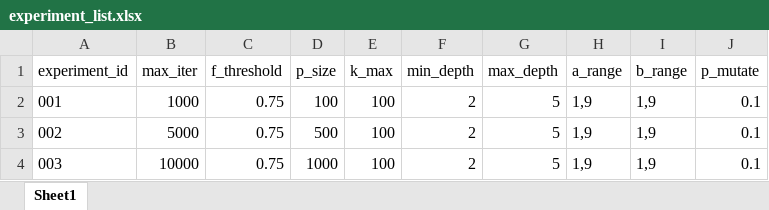
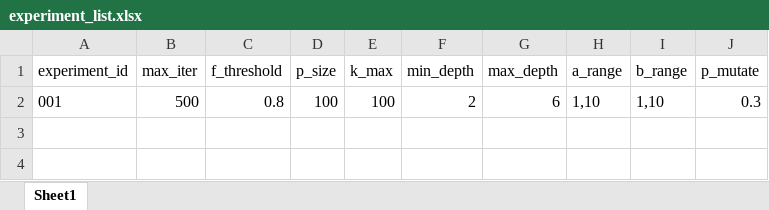
Before and after one commit to mukeswebrian/prime_number_generating_Genetic_Program, an Excel workbook: experiment_list.xlsx, sheet Sheet1, drawn as a sheet; values as stored, in another font and other column widths than the file's, no borders; the diff names each change by its address in the sheet, - before the commit and + after, or states it on an @@ line.

```diff
--- a/experiment_list.xlsx (sheet Sheet1)
+++ b/experiment_list.xlsx (sheet Sheet1)
-B2 (max_iter): 1000
+B2 (max_iter): 500
-C2 (f_threshold): 0.75
+C2 (f_threshold): 0.8
-G2 (max_depth): 5
+G2 (max_depth): 6
-H2 (a_range): 1,9
+H2 (a_range): 1,10
-I2 (b_range): 1,9
+I2 (b_range): 1,10
-J2 (p_mutate): 0.1
+J2 (p_mutate): 0.3
-row 3: 002 | 5000 | 0.75 | 500 | 100 | 2 | 5 | 1,9 | 1,9 | 0.1
-row 4: 003 | 10000 | 0.75 | 1000 | 100 | 2 | 5 | 1,9 | 1,9 | 0.1
```
Also changed, not shown: 7 other files.
